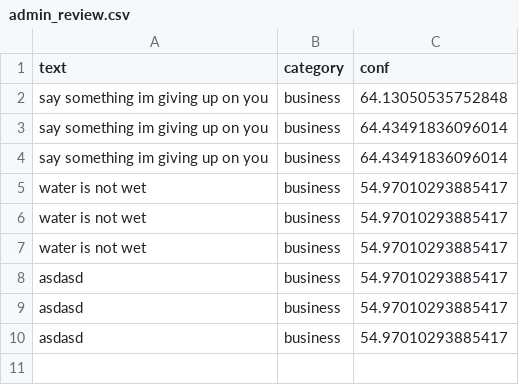
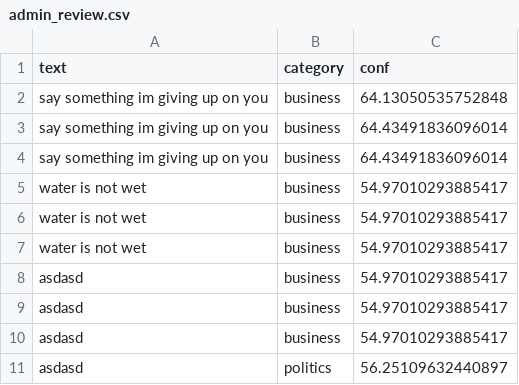
Before and after one commit to AndyPhang/FakeNewsDetectionSVM, a CSV file: dataset/admin_review.csv, drawn as a sheet.

Commit message:
Added to queue

```diff
--- a/dataset/admin_review.csv
+++ b/dataset/admin_review.csv
@@ -10 +10,2 @@ asdasd,business,54.97010293885417
 asdasd,business,54.97010293885417
+asdasd,politics,56.25109632440897
```
